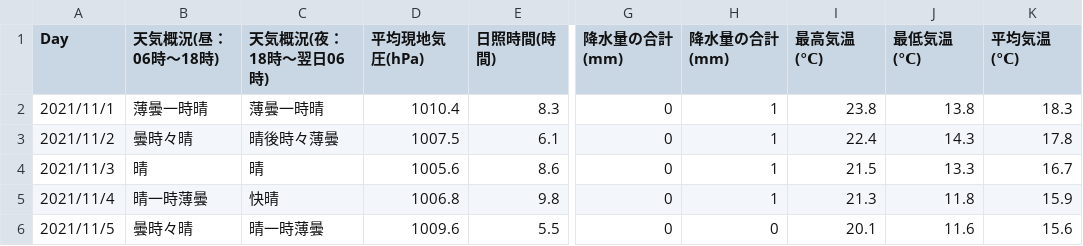
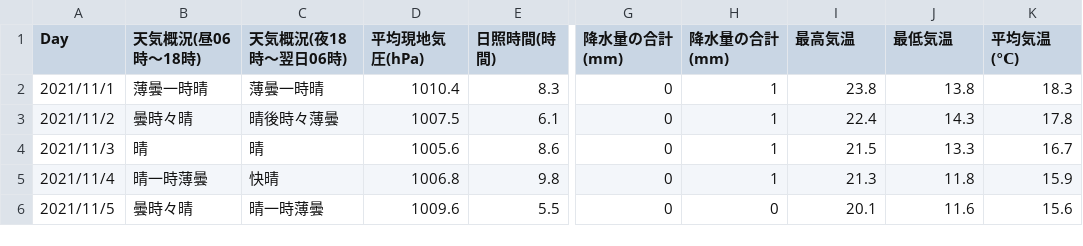
Before and after one commit to Tomo0002/Stock_Product, a CSV file: Osaka_Temle_Data_Dec.csv, drawn as a sheet; only a part is shown, gaps mark what is left out; the diff names each change by its address in the sheet, - before the commit and + after, or states it on an @@ line.

```diff
--- a/Osaka_Temle_Data_Dec.csv
+++ b/Osaka_Temle_Data_Dec.csv
-B1: 天気概況(昼：06時～18時)
+B1: 天気概況(昼06時～18時)
-C1: 天気概況(夜：18時～翌日06時)
+C1: 天気概況(夜18時～翌日06時)
-I1: 最高気温(℃)
+I1: 最高気温
-J1: 最低気温(℃)
+J1: 最低気温
```
Also changed, not shown: Test.csv, 1 other file.
